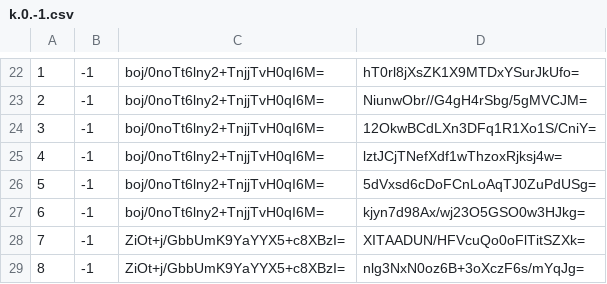
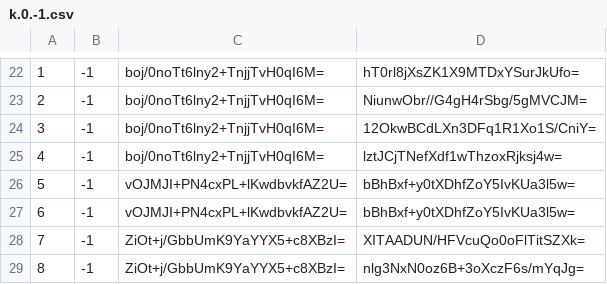
Before and after one commit to counterfitninja/chilled-nether, a CSV file: tiles/zoom.-1/metadata/k.0.-1.csv, drawn as a sheet; only a part is shown, gaps mark what is left out.

```diff
--- a/tiles/zoom.-1/metadata/k.0.-1.csv
+++ b/tiles/zoom.-1/metadata/k.0.-1.csv
@@ -25,4 +25,4 @@
 4,-1,boj/0noTt6lny2+TnjjTvH0qI6M=,lztJCjTNefXdf1wThzoxRjksj4w=
-5,-1,boj/0noTt6lny2+TnjjTvH0qI6M=,5dVxsd6cDoFCnLoAqTJ0ZuPdUSg=
-6,-1,boj/0noTt6lny2+TnjjTvH0qI6M=,kjyn7d98Ax/wj23O5GSO0w3HJkg=
+5,-1,vOJMJI+PN4cxPL+lKwdbvkfAZ2U=,bBhBxf+y0tXDhfZoY5IvKUa3l5w=
+6,-1,vOJMJI+PN4cxPL+lKwdbvkfAZ2U=,bBhBxf+y0tXDhfZoY5IvKUa3l5w=
 7,-1,ZiOt+j/GbbUmK9YaYYX5+c8XBzI=,XITAADUN/HFVcuQo0oFlTitSZXk=
```
Also changed, not shown: tiles/zoom.-1/metadata/k.-1.-1.csv, tiles/zoom.-2/metadata/k.-1.-1.csv, 35 other files.
